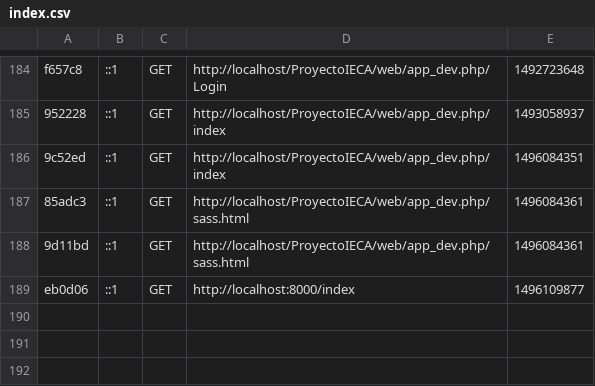
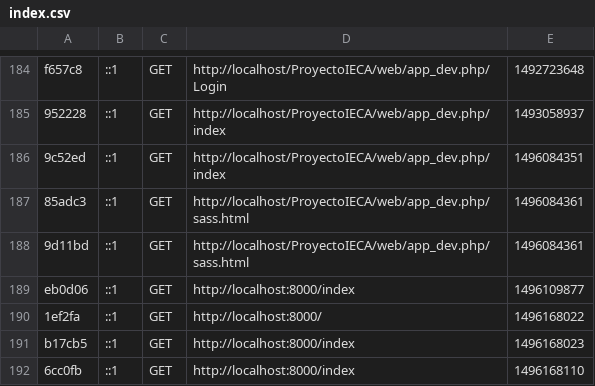
Before and after one commit to AlondraHA/pagina, a CSV file: app/cache/dev/profiler/index.csv, drawn as a sheet; only a part is shown, gaps mark what is left out.

```diff
--- a/app/cache/dev/profiler/index.csv
+++ b/app/cache/dev/profiler/index.csv
@@ -189 +189,4 @@ f657c8,::1,GET,http://localhost/ProyectoIECA/web/app_dev.php/Login,1492723648,
 eb0d06,::1,GET,http://localhost:8000/index,1496109877,
+1ef2fa,::1,GET,http://localhost:8000/,1496168022,
+b17cb5,::1,GET,http://localhost:8000/index,1496168023,
+6cc0fb,::1,GET,http://localhost:8000/index,1496168110,
```
Also changed, not shown: 37 other files.
